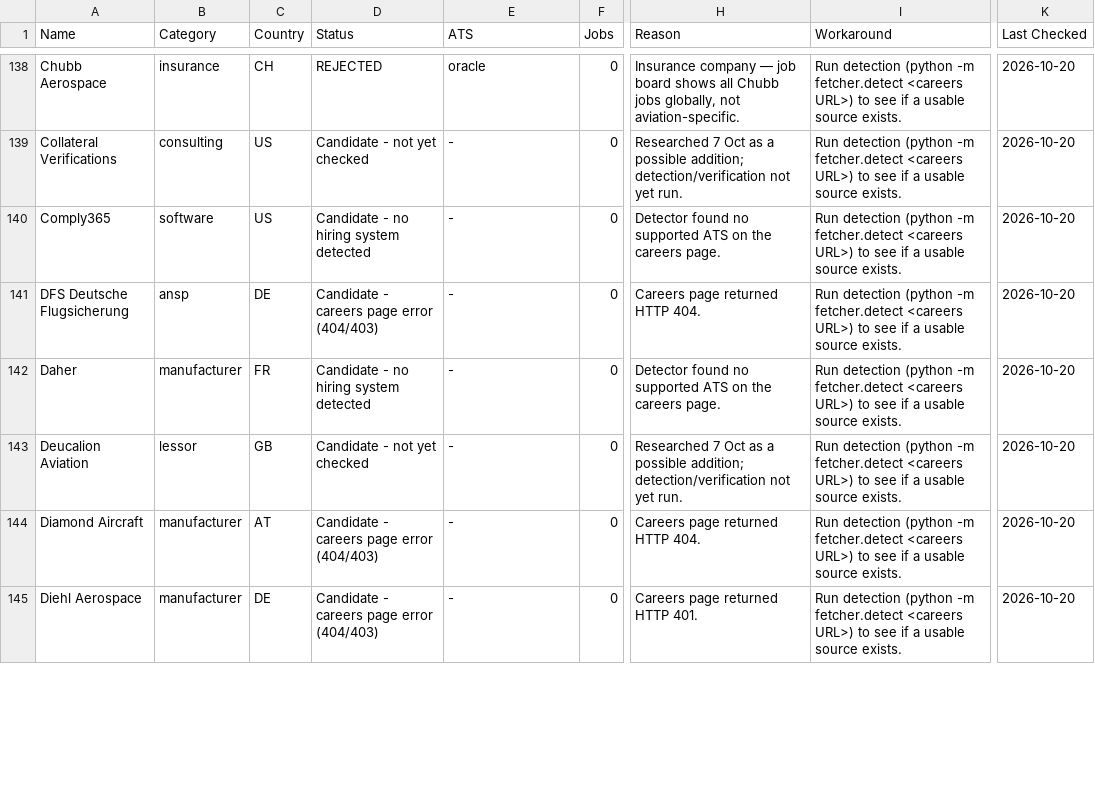
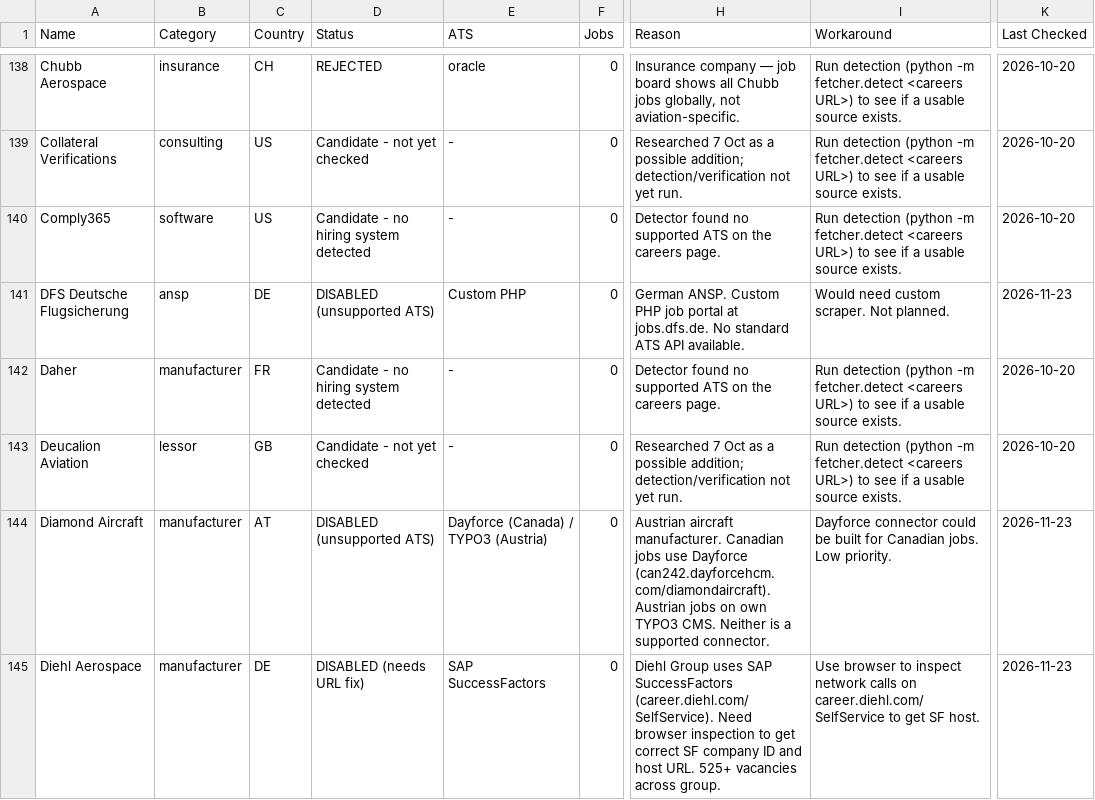
Before and after one commit to ankgta/aerojobs, a CSV file: data/master_employer_list.csv, drawn as a sheet; only a part is shown, gaps mark what is left out; the diff covers the shown part only; the diff names each change by its address in the sheet, - before the commit and + after, or states it on an @@ line.

```diff
--- a/data/master_employer_list.csv
+++ b/data/master_employer_list.csv
-D141 (Status): Candidate - careers page error (404/403)
+D141 (Status): DISABLED (unsupported ATS)
-E141 (ATS): -
+E141 (ATS): Custom PHP
-H141 (Reason): Careers page returned HTTP 404.
+H141 (Reason): German ANSP. Custom PHP job portal at jobs.dfs.de. No standard ATS API available.
-I141 (Workaround): Run detection (python -m fetcher.detect <careers URL>) to see if a usable source exists.
+I141 (Workaround): Would need custom scraper. Not planned.
-K141 (Last Checked): 2026-10-20
+K141 (Last Checked): 2026-11-23
-D144 (Status): Candidate - careers page error (404/403)
+D144 (Status): DISABLED (unsupported ATS)
-E144 (ATS): -
+E144 (ATS): Dayforce (Canada) / TYPO3 (Austria)
-H144 (Reason): Careers page returned HTTP 404.
+H144 (Reason): Austrian aircraft manufacturer. Canadian jobs use Dayforce (can242.dayforcehcm.com/diamondaircraft). Austrian jobs on own TYPO3 CMS. Neither is a supported connector.
-I144 (Workaround): Run detection (python -m fetcher.detect <careers URL>) to see if a usable source exists.
+I144 (Workaround): Dayforce connector could be built for Canadian jobs. Low priority.
-K144:K145 (Last Checked): 2026-10-20
+K144:K145 (Last Checked): 2026-11-23
-D145 (Status): Candidate - careers page error (404/403)
+D145 (Status): DISABLED (needs URL fix)
-E145 (ATS): -
+E145 (ATS): SAP SuccessFactors
-H145 (Reason): Careers page returned HTTP 401.
+H145 (Reason): Diehl Group uses SAP SuccessFactors (career.diehl.com/SelfService). Need browser inspection to get correct SF company ID and host URL. 525+ vacancies across group.
-I145 (Workaround): Run detection (python -m fetcher.detect <careers URL>) to see if a usable source exists.
+I145 (Workaround): Use browser to inspect network calls on career.diehl.com/SelfService to get SF host.
```
Also changed, not shown: 89 edited cells elsewhere in this file, 1 other file.
